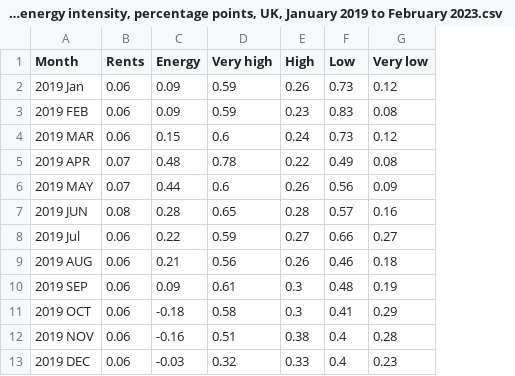
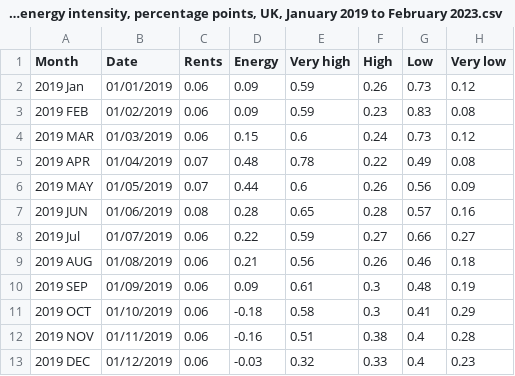
Before and after one commit to sam-hale-gad/Module-10-Independent-Project, a CSV file: data/Contributions to Consumer Prices Index (CPI) inflation by energy intensity, percentage points, UK, January 2019 to February 2023.csv, drawn as a sheet; only a part is shown; the diff names each change by its address in the sheet, - before the commit and + after, or states it on an @@ line.

```diff
--- a/data/Contributions to Consumer Prices Index (CPI) inflation by energy intensity, percentage points, UK, January 2019 to February 2023.csv
+++ b/data/Contributions to Consumer Prices Index (CPI) inflation by energy intensity, percentage points, UK, January 2019 to February 2023.csv
+column B (Date), rows 2-13: 01/01/2019 | 01/02/2019 | 01/03/2019 | 01/04/2019 | 01/05/2019 | 01/06/2019 | 01/07/2019 | 01/08/2019 | 01/09/2019 | 01/10/2019 | 01/11/2019 | 01/12/2019
```
Also changed, not shown: 1 other file.
